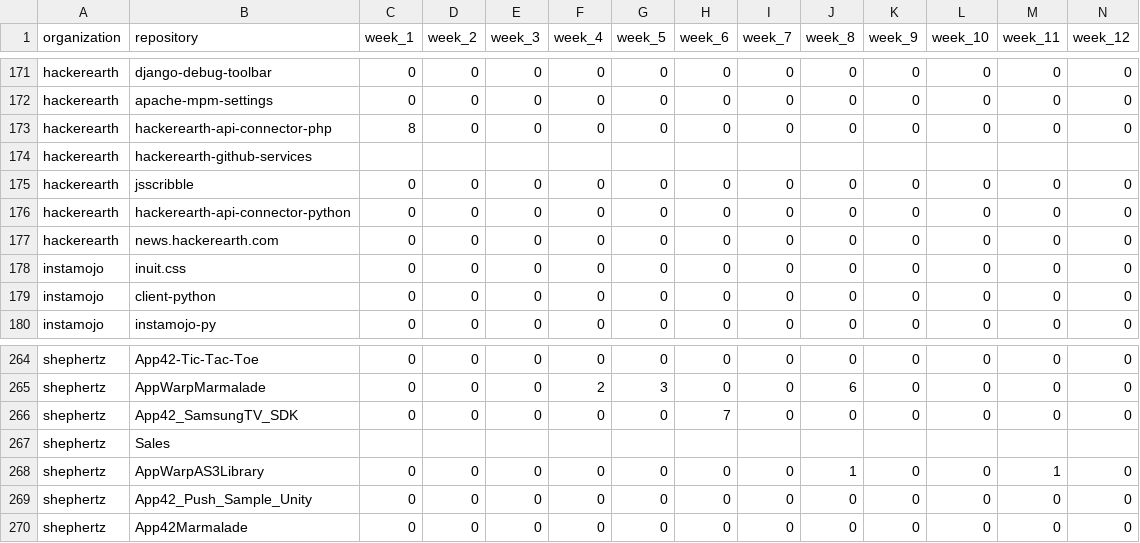
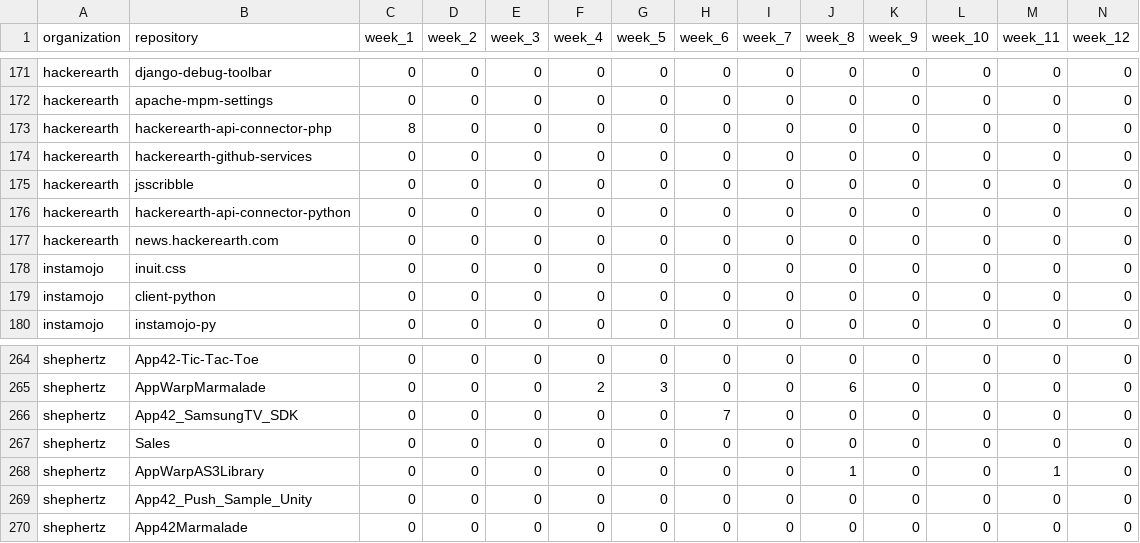
Before and after one commit to pravj/ospi, a CSV file: data/timeline.csv, drawn as a sheet; only a part is shown, gaps mark what is left out; removed rows and columns are numbered as before the commit, all else as after; rows hold the shown columns only; the diff names each change by its address in the sheet, - before the commit and + after, or states it on an @@ line.

Commit message:
fix issue of different column size, I missed them

```diff
--- a/data/timeline.csv
+++ b/data/timeline.csv
-row 174: hackerearth | hackerearth-github-services
+row 174: hackerearth | hackerearth-github-services | 0 | 0 | 0 | 0 | 0 | 0 | 0 | 0 | 0 | 0 | 0 | 0
-row 267: shephertz | Sales
+row 267: shephertz | Sales | 0 | 0 | 0 | 0 | 0 | 0 | 0 | 0 | 0 | 0 | 0 | 0
```
